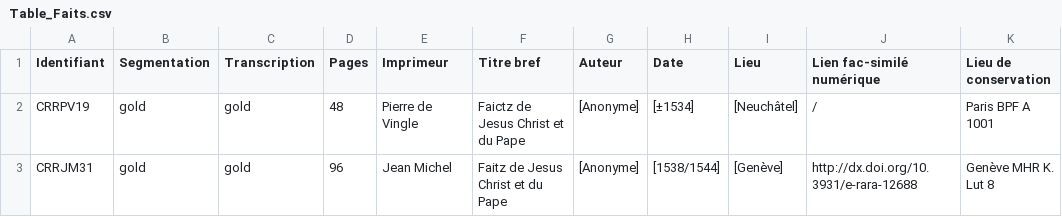
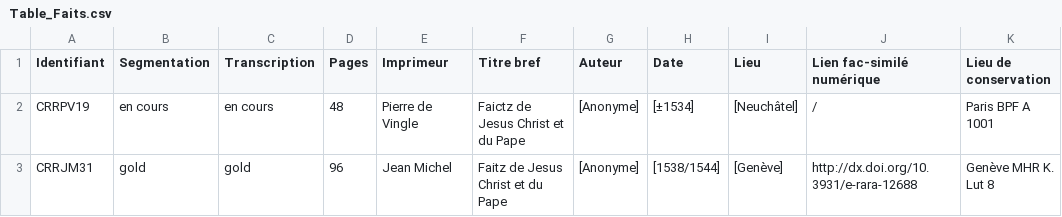
Before and after one commit to SETAFDH/HTR-SETAF-LesFaictzJCH, a CSV file: Table_Faits.csv, drawn as a sheet.

Commit message:
Update Table_Faits.csv

```diff
--- a/Table_Faits.csv
+++ b/Table_Faits.csv
@@ -1,3 +1,3 @@
 Identifiant,Segmentation,Transcription,Pages,Imprimeur,Titre bref,Auteur,Date,Lieu,Lien fac-similé numérique,Lieu de conservation
-CRRPV19,gold,gold,48,Pierre de Vingle,Faictz de Jesus Christ et du Pape,[Anonyme],[±1534],[Neuchâtel],/,Paris BPF A 1001
+CRRPV19,en cours,en cours,48,Pierre de Vingle,Faictz de Jesus Christ et du Pape,[Anonyme],[±1534],[Neuchâtel],/,Paris BPF A 1001
 CRRJM31,gold,gold,96,Jean Michel,Faitz de Jesus Christ et du Pape,[Anonyme],[1538/1544],[Genève],http://dx.doi.org/10.3931/e-rara-12688, Genève MHR K. Lut 8
```
